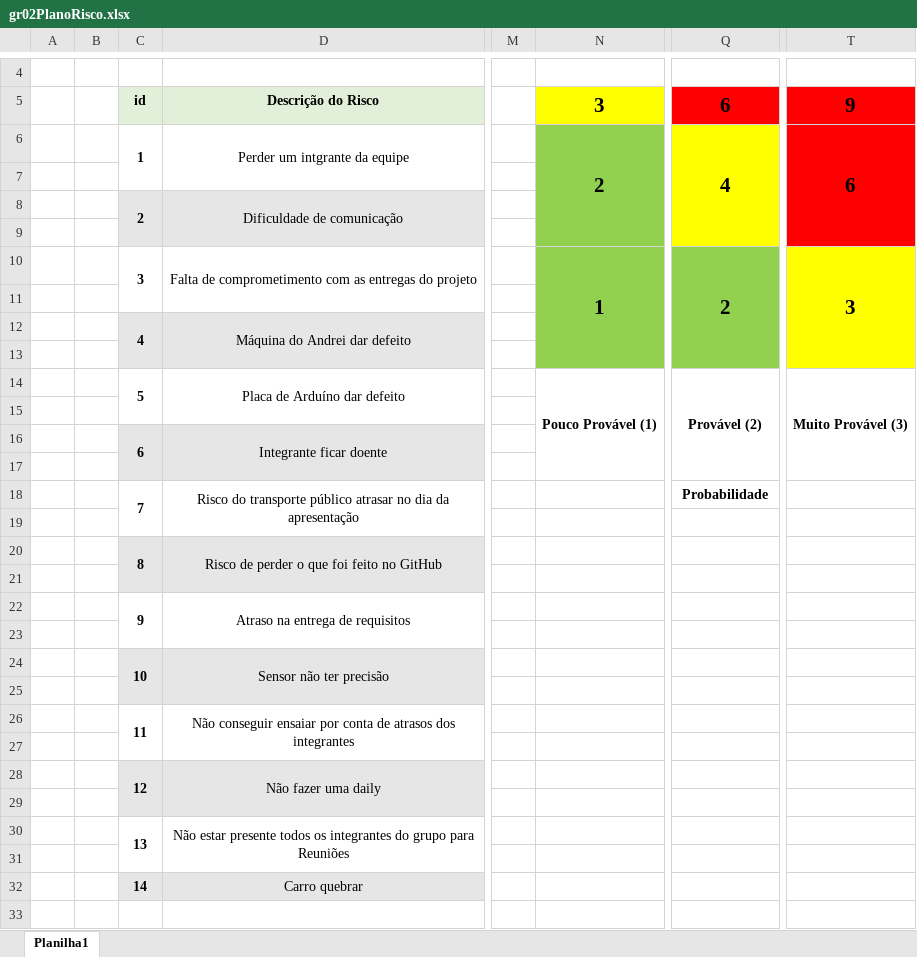
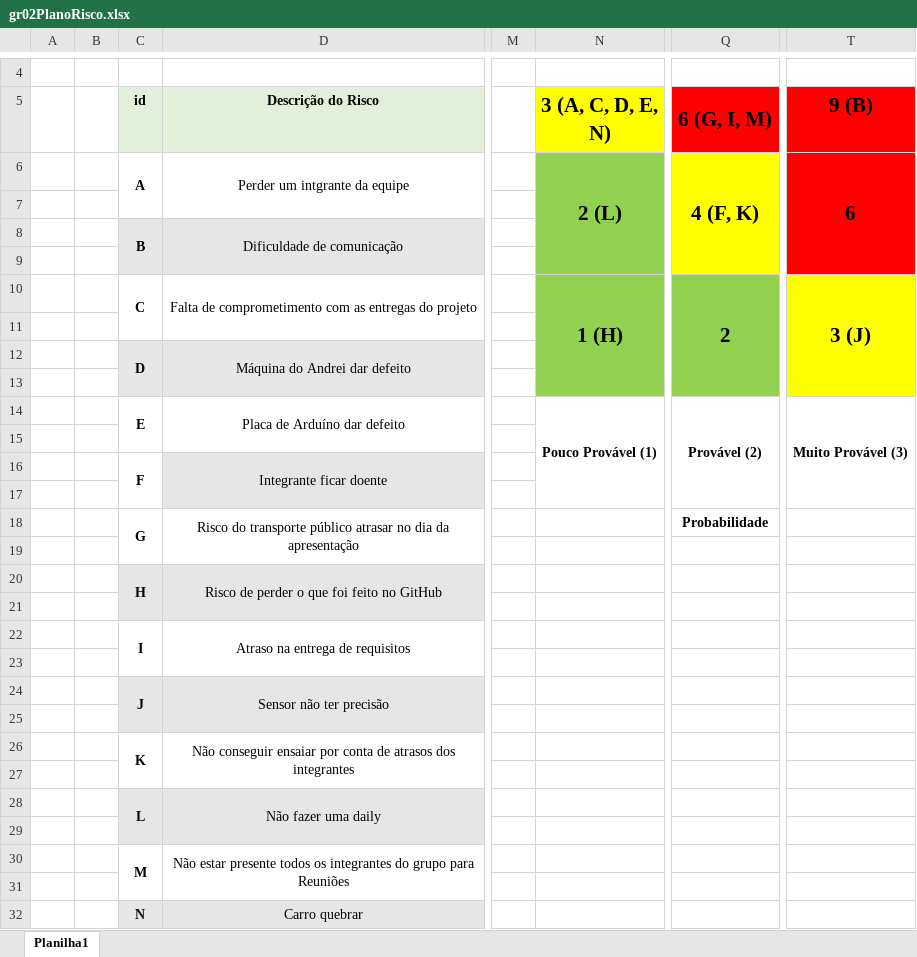
Before and after one commit to GabrielSousaSPTech/Sprint2-Wynn, an Excel workbook: Documentação e backlog/gr02PlanoRisco.xlsx, sheet Planilha1, drawn as a sheet; only a part is shown, gaps mark what is left out; values as stored, in another font and other column widths than the file's, no borders; the diff names each change by its address in the sheet, - before the commit and + after, or states it on an @@ line.

Commit message:
Atualização planilha de riscos

```diff
--- a/Documentação e backlog/gr02PlanoRisco.xlsx (sheet Planilha1)
+++ b/Documentação e backlog/gr02PlanoRisco.xlsx (sheet Planilha1)
-N5: 3
+N5: 3 (A, C, D, E, N)
-Q5: 6
+Q5: 6 (G, I, M)
-T5: 9
+T5: 9 (B)
-C6 (id): 1
+C6 (id): A
-N6 (3 (A, C, D, E, N)): 2
+N6 (3 (A, C, D, E, N)): 2 (L)
-Q6 (6 (G, I, M)): 4
+Q6 (6 (G, I, M)): 4 (F, K)
-C8 (id): 2
+C8 (id): B
-C10 (id): 3
+C10 (id): C
-N10 (3 (A, C, D, E, N)): 1
+N10 (3 (A, C, D, E, N)): 1 (H)
-T10 (9 (B)): 3
+T10 (9 (B)): 3 (J)
-C12 (id): 4
+C12 (id): D
-C14 (id): 5
+C14 (id): E
-C16 (id): 6
+C16 (id): F
-C16:C17 fill: #E7E6E6
+C16:C17 fill: none
-C18 (id): 7
+C18 (id): G
-C20 (id): 8
+C20 (id): H
-C22 (id): 9
+C22 (id): I
-C24 (id): 10
+C24 (id): J
-C26 (id): 11
+C26 (id): K
-C28 (id): 12
+C28 (id): L
-C30 (id): 13
+C30 (id): M
-C32 (id): 14
+C32 (id): N
```
